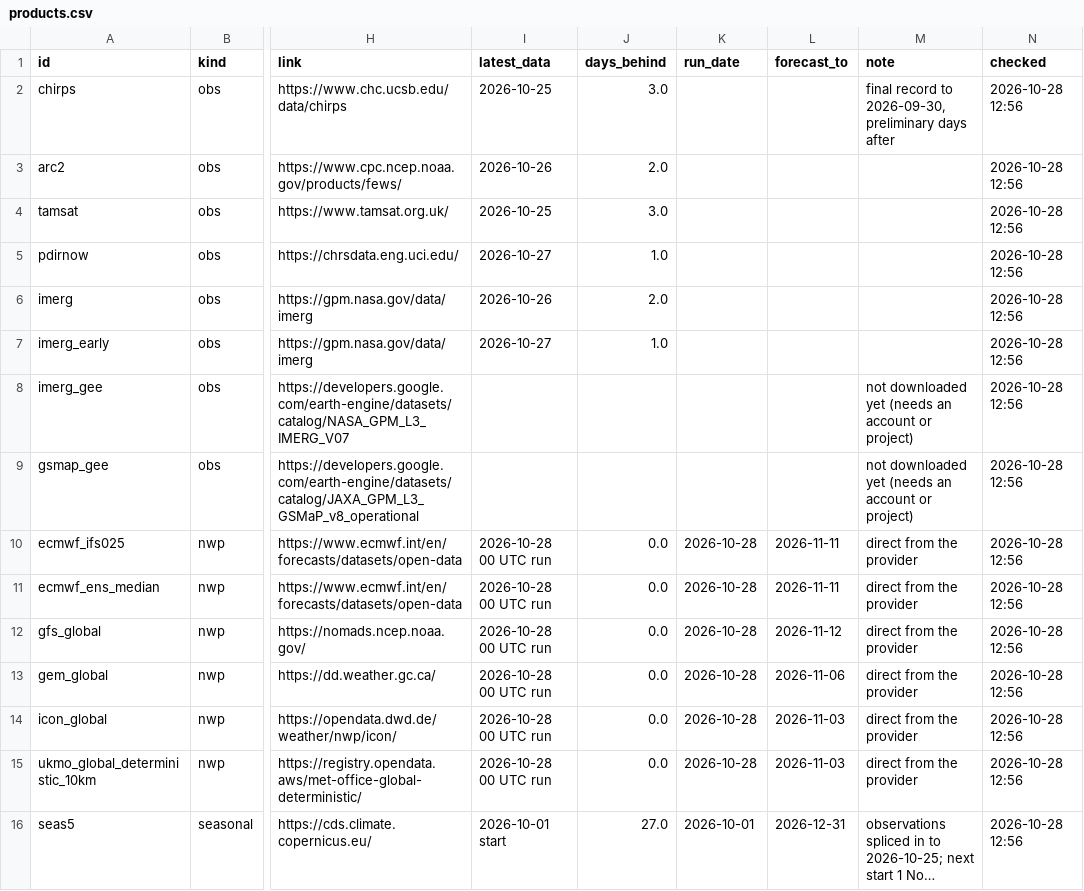
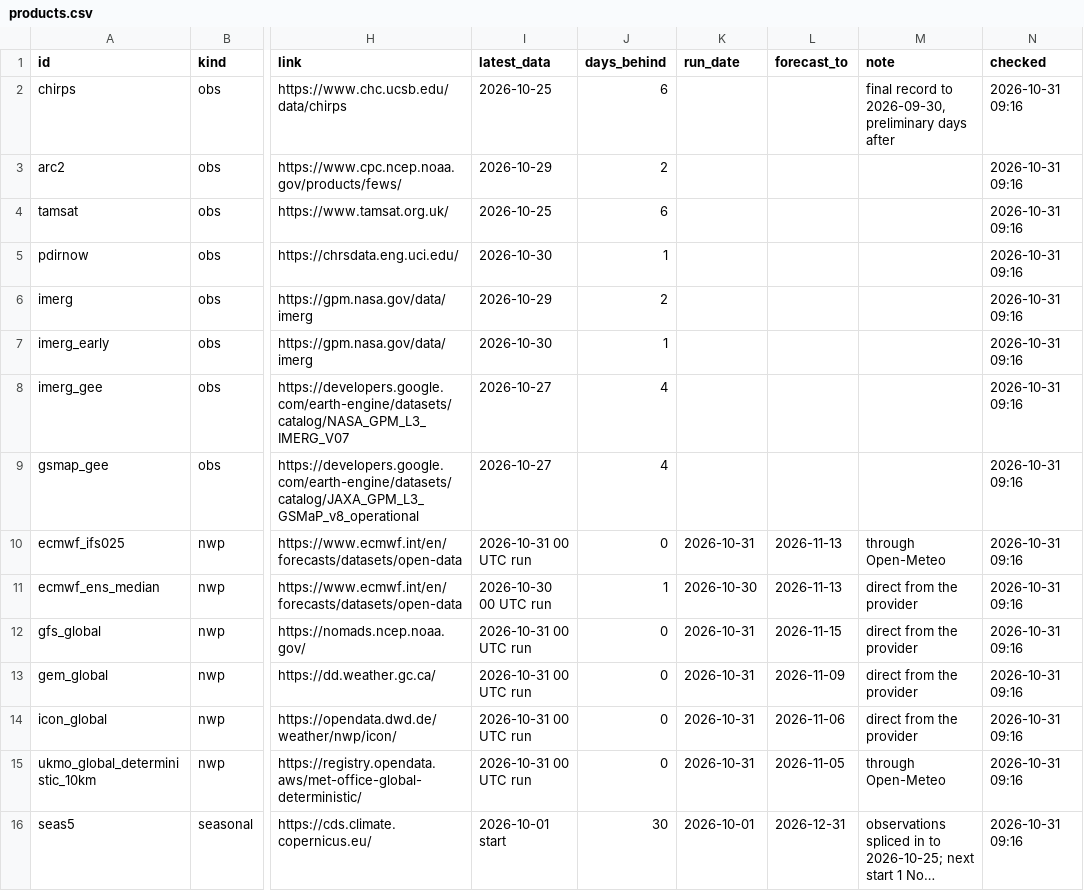
Before and after one commit to YonSci/-Operational-Multi-Model-Seasonal-Forecasting-System, a CSV file: frontend/public/tracker/data/products.csv, drawn as a sheet; only a part is shown, gaps mark what is left out; long unchanged cells end in …; the diff names each change by its address in the sheet, - before the commit and + after, or states it on an @@ line.

```diff
--- a/frontend/public/tracker/data/products.csv
+++ b/frontend/public/tracker/data/products.csv
-J2 (days_behind): 3.0
+J2 (days_behind): 6
-N2:N16 (checked): 2026-10-28 12:56
+N2:N16 (checked): 2026-10-31 09:16
-I3 (latest_data): 2026-10-26
+I3 (latest_data): 2026-10-29
-J3 (days_behind): 2.0
+J3 (days_behind): 2
-J4 (days_behind): 3.0
+J4 (days_behind): 6
-I5 (latest_data): 2026-10-27
+I5 (latest_data): 2026-10-30
-J5 (days_behind): 1.0
+J5 (days_behind): 1
-I6 (latest_data): 2026-10-26
+I6 (latest_data): 2026-10-29
-J6 (days_behind): 2.0
+J6 (days_behind): 2
-I7 (latest_data): 2026-10-27
+I7 (latest_data): 2026-10-30
-J7 (days_behind): 1.0
+J7 (days_behind): 1
-I8:I9 (latest_data): (empty)
+I8:I9 (latest_data): 2026-10-27
-J8:J9 (days_behind): (empty)
+J8:J9 (days_behind): 4
-M8:M9 (note): not downloaded yet (needs an account or project)
+M8:M9 (note): (empty)
-I10 (latest_data): 2026-10-28 00 UTC run
+I10 (latest_data): 2026-10-31 00 UTC run
-J10 (days_behind): 0.0
+J10 (days_behind): 0
-K10 (run_date): 2026-10-28
+K10 (run_date): 2026-10-31
-L10:L11 (forecast_to): 2026-11-11
+L10:L11 (forecast_to): 2026-11-13
-M10 (note): direct from the provider
+M10 (note): through Open-Meteo
-I11 (latest_data): 2026-10-28 00 UTC run
+I11 (latest_data): 2026-10-30 00 UTC run
-J11 (days_behind): 0.0
+J11 (days_behind): 1
-K11 (run_date): 2026-10-28
+K11 (run_date): 2026-10-30
-I12:I15 (latest_data): 2026-10-28 00 UTC run
+I12:I15 (latest_data): 2026-10-31 00 UTC run
-J12:J15 (days_behind): 0.0
+J12:J15 (days_behind): 0
-K12:K15 (run_date): 2026-10-28
+K12:K15 (run_date): 2026-10-31
-L12 (forecast_to): 2026-11-12
+L12 (forecast_to): 2026-11-15
-L13 (forecast_to): 2026-11-06
+L13 (forecast_to): 2026-11-09
-L14 (forecast_to): 2026-11-03
+L14 (forecast_to): 2026-11-06
-L15 (forecast_to): 2026-11-03
+L15 (forecast_to): 2026-11-05
-M15 (note): direct from the provider
+M15 (note): through Open-Meteo
-J16 (days_behind): 27.0
+J16 (days_behind): 30
```
Also changed, not shown: frontend/public/tracker/data/ens_daily.csv, frontend/public/tracker/data/forecast_events.csv, 12 other files.
